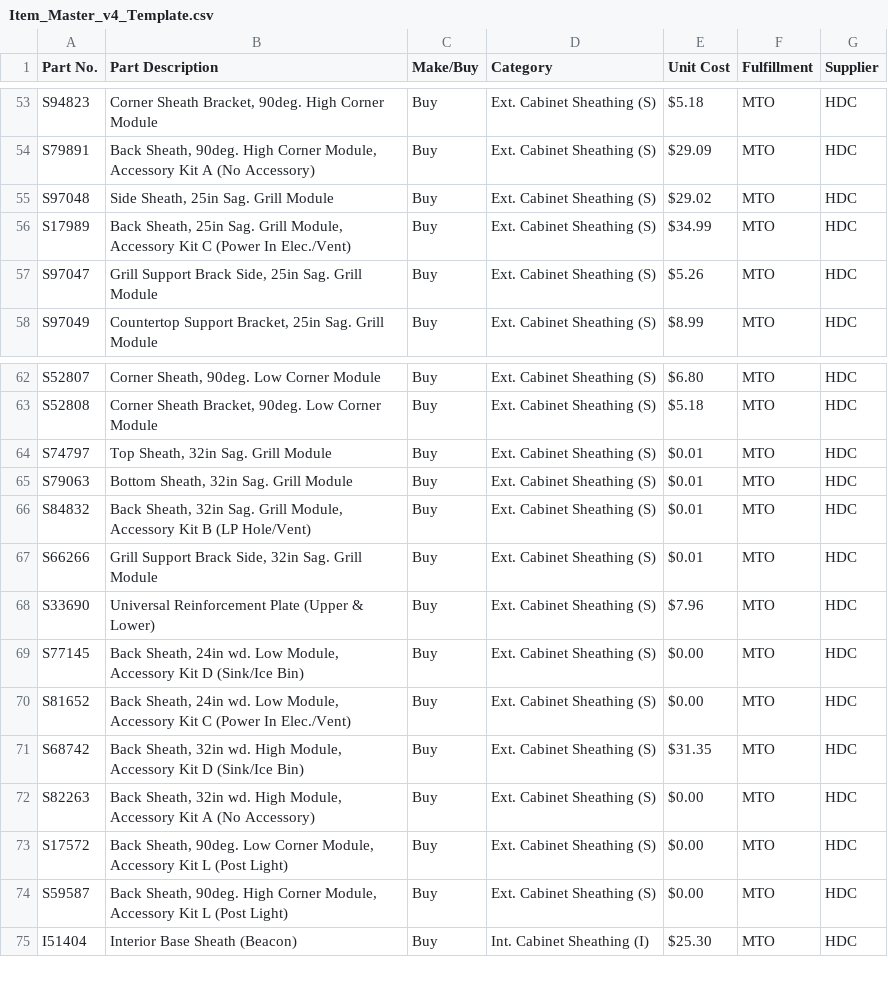
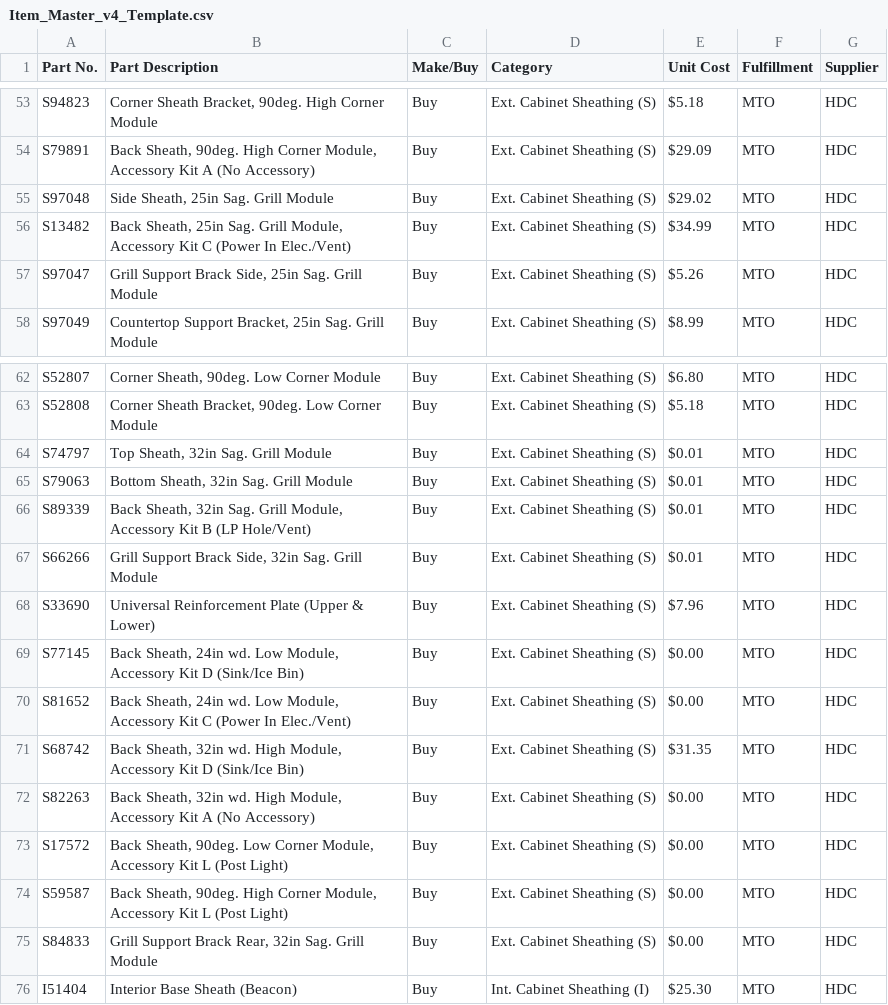
Before and after one commit to andrewamabile727-bit/bom-costing-tool, a CSV file: Item_Master_v4_Template.csv, drawn as a sheet; only a part is shown, gaps mark what is left out; the diff names each change by its address in the sheet, - before the commit and + after, or states it on an @@ line.

```diff
--- a/Item_Master_v4_Template.csv
+++ b/Item_Master_v4_Template.csv
-A56 (Part No.): S17989
+A56 (Part No.): S13482
-A66 (Part No.): S84832
+A66 (Part No.): S89339
+row 75: S84833 | Grill Support Brack Rear, 32in Sag. Grill Module | Buy | Ext. Cabinet Sheathing (S) | $0.00 | MTO | HDC
```
Also changed, not shown: 1 other file.
